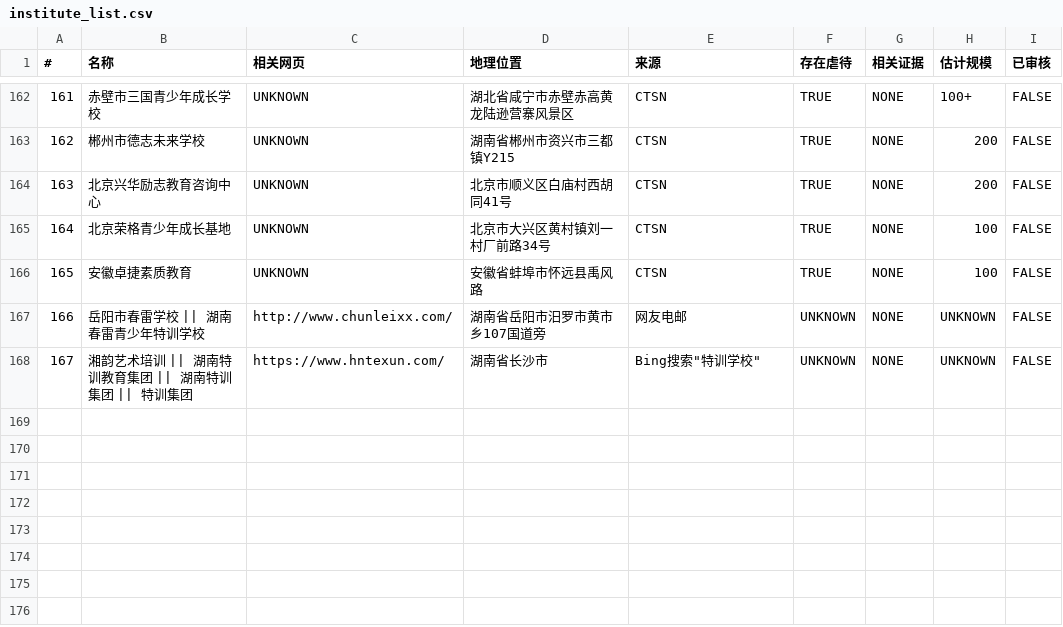
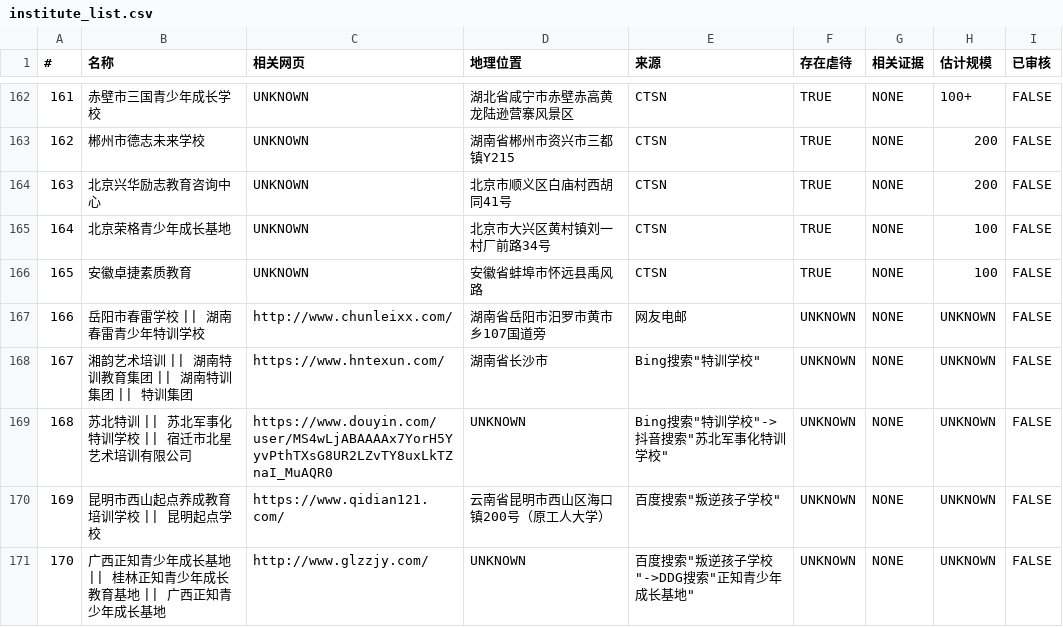
Before and after one commit to FunctionSir/PanDefenseProject, a CSV file: institute_list.csv, drawn as a sheet; only a part is shown, gaps mark what is left out; the diff names each change by its address in the sheet, - before the commit and + after, or states it on an @@ line.

```diff
--- a/institute_list.csv
+++ b/institute_list.csv
+row 169: 168 | 苏北特训 || 苏北军事化特训学校 || 宿迁市北星艺术培训有限公司 | https://www.douyin.com/user/MS4wLjABAAAAx7YorH5YyvPthTXsG8UR2LZvTY8uxLkTZnaI_MuAQR0 | UNKNOWN | Bing搜索"特训学校"->抖音搜索"苏北军事化特训学校" | UNKNOWN | NONE | UNKNOWN | FALSE
+row 170: 169 | 昆明市西山起点养成教育培训学校 || 昆明起点学校 | https://www.qidian121.com/ | 云南省昆明市西山区海口镇200号（原工人大学） | 百度搜索"叛逆孩子学校" | UNKNOWN | NONE | UNKNOWN | FALSE
+row 171: 170 | 广西正知青少年成长基地 || 桂林正知青少年成长教育基地 || 广西正知青少年成长基地 | http://www.glzzjy.com/ | UNKNOWN | 百度搜索"叛逆孩子学校"->DDG搜索"正知青少年成长基地" | UNKNOWN | NONE | UNKNOWN | FALSE
```
Also changed, not shown: related_articles.tsv, 4 other files.
